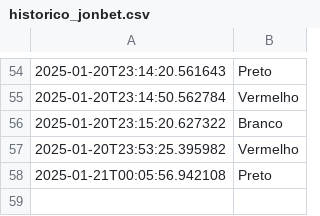
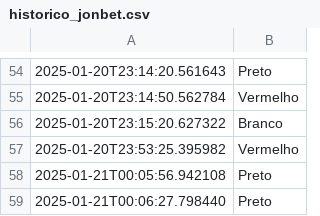
Before and after one commit to RooxMarkley/dados-robo, a CSV file: historico_jonbet.csv, drawn as a sheet; only a part is shown, gaps mark what is left out.

Commit message:
Atualização do arquivo CSV

```diff
--- a/historico_jonbet.csv
+++ b/historico_jonbet.csv
@@ -58 +58,2 @@
 2025-01-21T00:05:56.942108,Preto
+2025-01-21T00:06:27.798440,Preto
```
